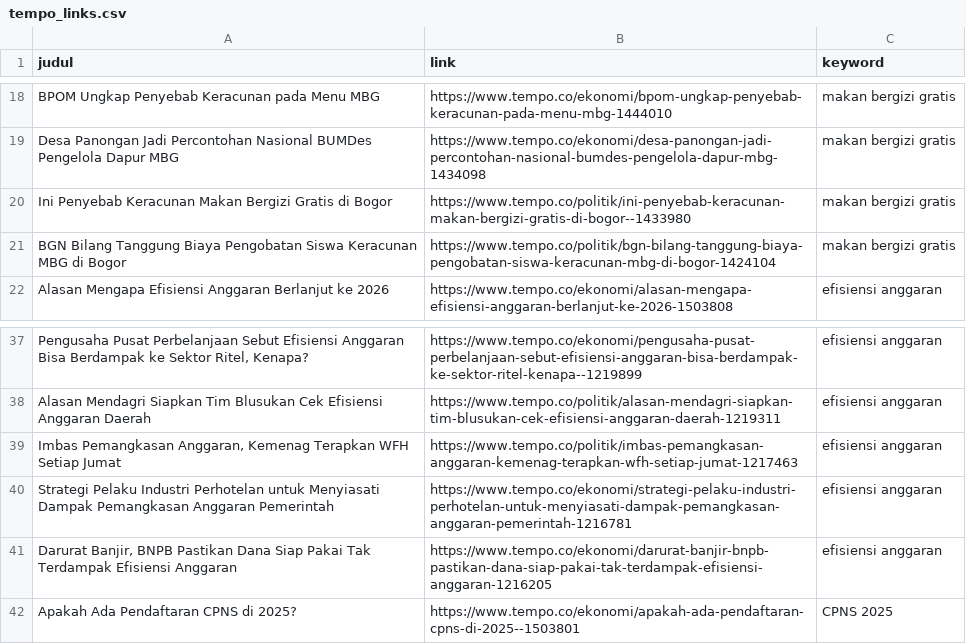
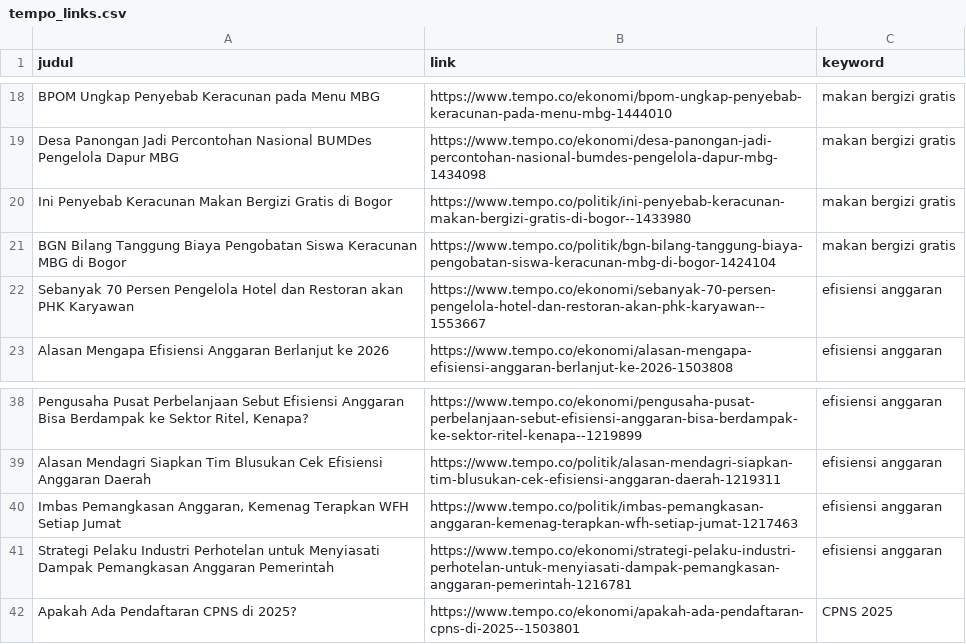
Before and after one commit to calvinrev/iprakom-scraping-sentiment, a CSV file: files/tempo_links.csv, drawn as a sheet; only a part is shown, gaps mark what is left out; removed rows and columns are numbered as before the commit, all else as after; the diff names each change by its address in the sheet, - before the commit and + after, or states it on an @@ line.

```diff
--- a/files/tempo_links.csv
+++ b/files/tempo_links.csv
+row 22: Sebanyak 70 Persen Pengelola Hotel dan Restoran akan PHK Karyawan | https://www.tempo.co/ekonomi/sebanyak-70-persen-pengelola-hotel-dan-restoran-akan-phk-karyawan--1553667 | efisiensi anggaran
-row 41: Darurat Banjir, BNPB Pastikan Dana Siap Pakai Tak Terdampak Efisiensi Anggaran | https://www.tempo.co/ekonomi/darurat-banjir-bnpb-pastikan-dana-siap-pakai-tak-terdampak-efisiensi-anggaran-1216205 | efisiensi anggaran
```
Also changed, not shown: files/detik_links.csv, files/tempo_semua_artikel.csv, 5 other files.
